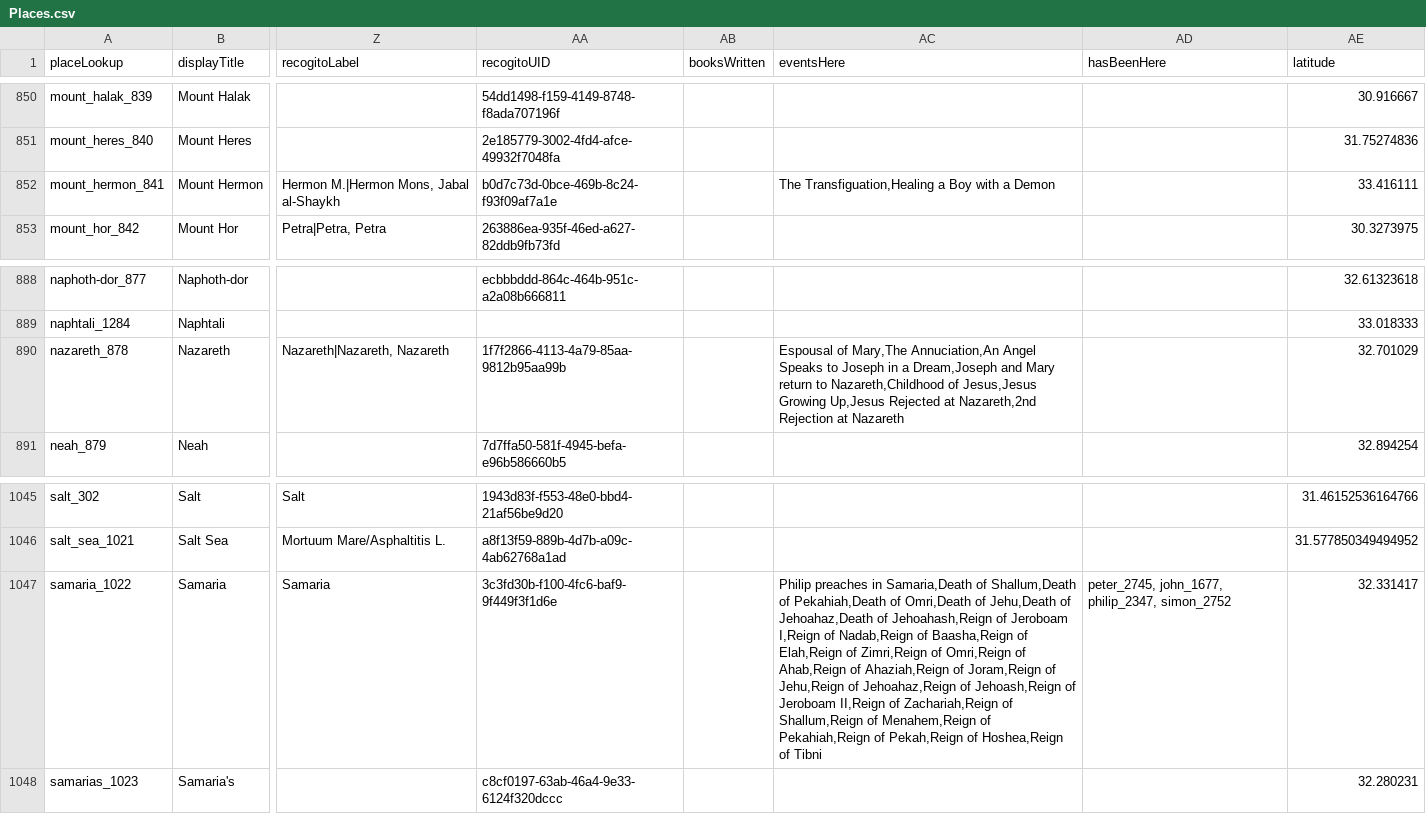
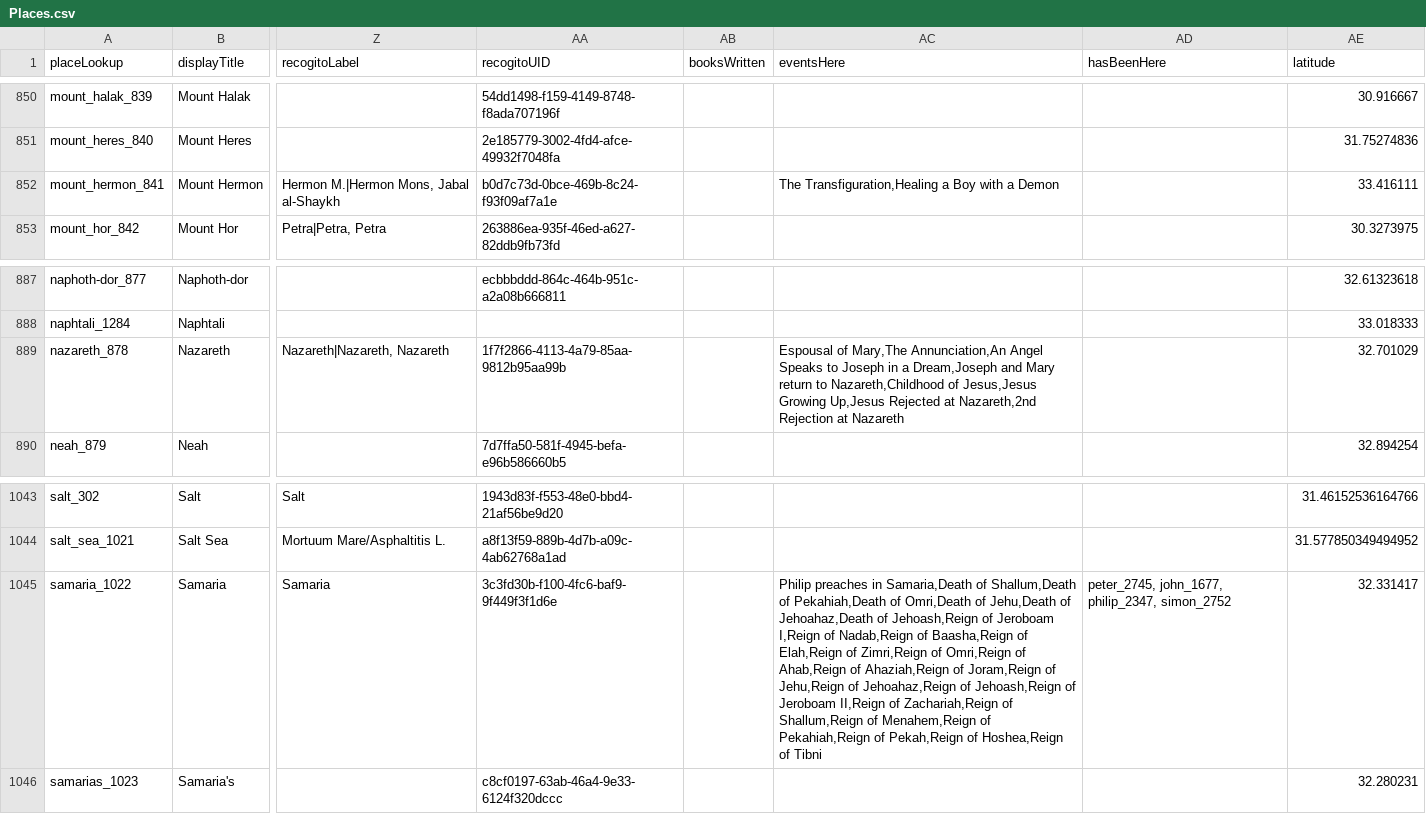
Before and after one commit to robertrouse/theographic-bible-metadata, a CSV file: CSV/Places.csv, drawn as a sheet; only a part is shown, gaps mark what is left out; addresses are those after the commit; the diff covers the shown part only; the diff names each change by its address in the sheet, - before the commit and + after, or states it on an @@ line.

```diff
--- a/CSV/Places.csv
+++ b/CSV/Places.csv
-AC852 (eventsHere): The Transfiguation,Healing a Boy…
+AC852 (eventsHere): The Transfiguration,Healing a Boy…
-AC889 (eventsHere): …of Mary,The Annuciation,An Angel Speaks…
+AC889 (eventsHere): …of Mary,The Annunciation,An Angel Speaks…
-AC1045 (eventsHere): …Jehoahaz,Death of Jehoahash,Reign of Jeroboam…
+AC1045 (eventsHere): …Jehoahaz,Death of Jehoash,Reign of Jeroboam…
```
Also changed, not shown: 2 removed rows and 10 edited cells elsewhere in this file, CSV/Events.csv, CSV/PeopleGroups.csv, 8 other files.
